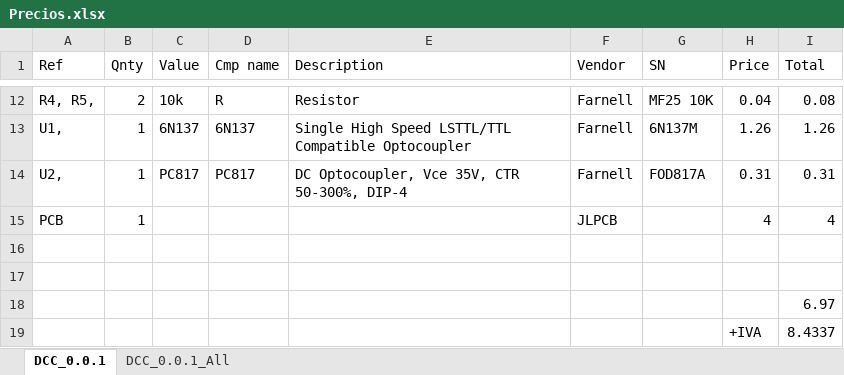
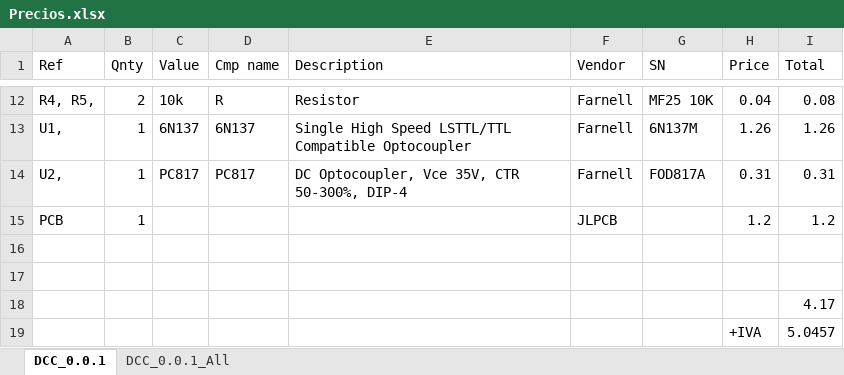
Before and after one commit to danielvilas/DigitalTrains, an Excel workbook: Intefaces/DCC/Precios.xlsx, sheet DCC_0.0.1, drawn as a sheet; only a part is shown, gaps mark what is left out; values as stored, in another font and other column widths than the file's, no borders; the diff names each change by its address in the sheet, - before the commit and + after, or states it on an @@ line.

```diff
--- a/Intefaces/DCC/Precios.xlsx (sheet DCC_0.0.1)
+++ b/Intefaces/DCC/Precios.xlsx (sheet DCC_0.0.1)
-H15 (Price): 4
+H15 (Price): 1.2
-I15 (Total): 4
+I15 (Total): 1.2
-I18 (Total): 6.97
+I18 (Total): 4.17
-I19 (Total): 8.4337
+I19 (Total): 5.0457
```
Also changed, not shown: sheet DCC_0.0.1_All, 53 other files.
